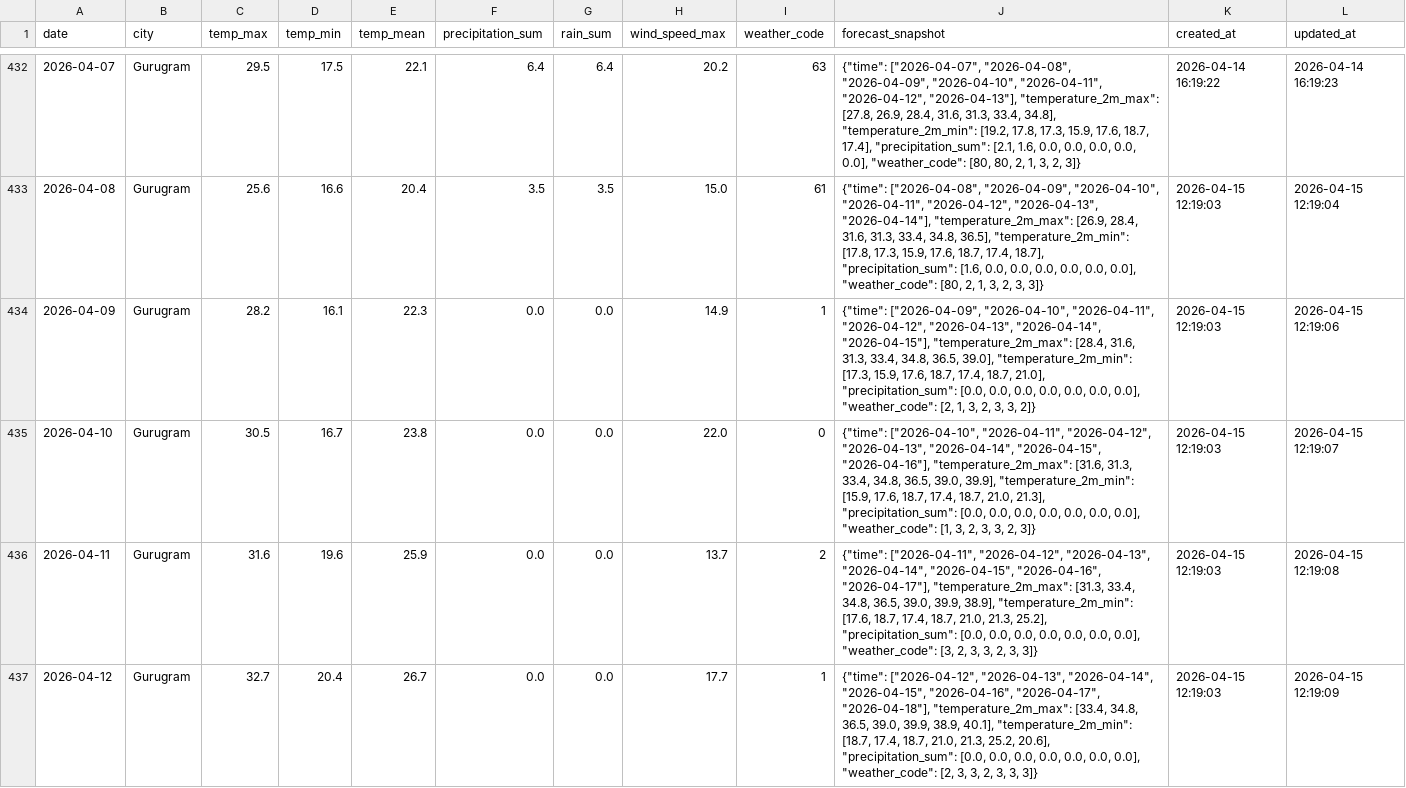
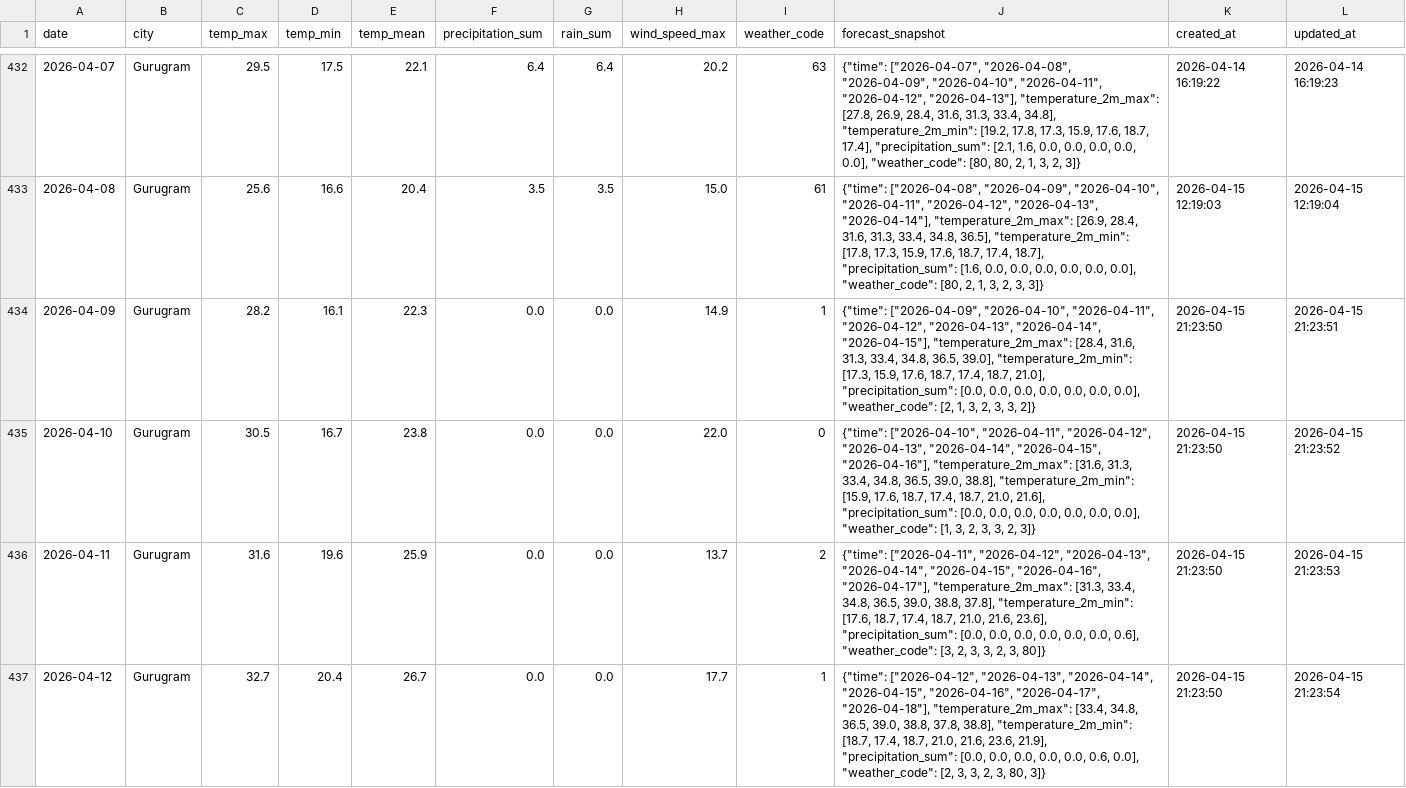
Before and after one commit to kshitij1489/dn_analytics, a CSV file: data/weather_history.csv, drawn as a sheet; only a part is shown, gaps mark what is left out; the diff covers the shown part only.

```diff
--- a/data/weather_history.csv
+++ b/data/weather_history.csv
@@ -433,5 +433,5 @@ date,city,temp_max,temp_min,temp_mean,precipitation_sum,rain_sum,wind_speed_max,
 2026-04-08,Gurugram,25.6,16.6,20.4,3.5,3.5,15.0,61,"{""time"": [""2026-04-08"", ""2026-04-09"", ""2026-04-10"", ""2026-04-11"", ""2026-04-12"", ""2026-04-13"", ""2026-04-14""], ""temperature_2m_max"": [26.9, 28.4, 31.6, 31.3, 33.4, 34.8, 36.5], ""temperature_2m_min"": [17.8, 17.3, 15.9, 17.6, 18.7, 17.4, 18.7], ""precipitation_sum"": [1.6, 0.0, 0.0, 0.0, 0.0, 0.0, 0.0], ""weather_code"": [80, 2, 1, 3, 2, 3, 3]}",2026-04-15 12:19:03,2026-04-15 12:19:04
-2026-04-09,Gurugram,28.2,16.1,22.3,0.0,0.0,14.9,1,"{""time"": [""2026-04-09"", ""2026-04-10"", ""2026-04-11"", ""2026-04-12"", ""2026-04-13"", ""2026-04-14"", ""2026-04-15""], ""temperature_2m_max"": [28.4, 31.6, 31.3, 33.4, 34.8, 36.5, 39.0], ""temperature_2m_min"": [17.3, 15.9, 17.6, 18.7, 17.4, 18.7, 21.0], ""precipitation_sum"": [0.0, 0.0, 0.0, 0.0, 0.0, 0.0, 0.0], ""weather_code"": [2, 1, 3, 2, 3, 3, 2]}",2026-04-15 12:19:03,2026-04-15 12:19:06
-2026-04-10,Gurugram,30.5,16.7,23.8,0.0,0.0,22.0,0,"{""time"": [""2026-04-10"", ""2026-04-11"", ""2026-04-12"", ""2026-04-13"", ""2026-04-14"", ""2026-04-15"", ""2026-04-16""], ""temperature_2m_max"": [31.6, 31.3, 33.4, 34.8, 36.5, 39.0, 39.9], ""temperature_2m_min"": [15.9, 17.6, 18.7, 17.4, 18.7, 21.0, 21.3], ""precipitation_sum"": [0.0, 0.0, 0.0, 0.0, 0.0, 0.0, 0.0], ""weather_code"": [1, 3, 2, 3, 3, 2, 3]}",2026-04-15 12:19:03,2026-04-15 12:19:07
-2026-04-11,Gurugram,31.6,19.6,25.9,0.0,0.0,13.7,2,"{""time"": [""2026-04-11"", ""2026-04-12"", ""2026-04-13"", ""2026-04-14"", ""2026-04-15"", ""2026-04-16"", ""2026-04-17""], ""temperature_2m_max"": [31.3, 33.4, 34.8, 36.5, 39.0, 39.9, 38.9], ""temperature_2m_min"": [17.6, 18.7, 17.4, 18.7, 21.0, 21.3, 25.2], ""precipitation_sum"": [0.0, 0.0, 0.0, 0.0, 0.0, 0.0, 0.0], ""weather_code"": [3, 2, 3, 3, 2, 3, 3]}",2026-04-15 12:19:03,2026-04-15 12:19:08
-2026-04-12,Gurugram,32.7,20.4,26.7,0.0,0.0,17.7,1,"{""time"": [""2026-04-12"", ""2026-04-13"", ""2026-04-14"", ""2026-04-15"", ""2026-04-16"", ""2026-04-17"", ""2026-04-18""], ""temperature_2m_max"": [33.4, 34.8, 36.5, 39.0, 39.9, 38.9, 40.1], ""temperature_2m_min"": [18.7, 17.4, 18.7, 21.0, 21.3, 25.2, 20.6], ""precipitation_sum"": [0.0, 0.0, 0.0, 0.0, 0.0, 0.0, 0.0], ""weather_code"": [2, 3, 3, 2, 3, 3, 3]}",2026-04-15 12:19:03,2026-04-15 12:19:09
+2026-04-09,Gurugram,28.2,16.1,22.3,0.0,0.0,14.9,1,"{""time"": [""2026-04-09"", ""2026-04-10"", ""2026-04-11"", ""2026-04-12"", ""2026-04-13"", ""2026-04-14"", ""2026-04-15""], ""temperature_2m_max"": [28.4, 31.6, 31.3, 33.4, 34.8, 36.5, 39.0], ""temperature_2m_min"": [17.3, 15.9, 17.6, 18.7, 17.4, 18.7, 21.0], ""precipitation_sum"": [0.0, 0.0, 0.0, 0.0, 0.0, 0.0, 0.0], ""weather_code"": [2, 1, 3, 2, 3, 3, 2]}",2026-04-15 21:23:50,2026-04-15 21:23:51
+2026-04-10,Gurugram,30.5,16.7,23.8,0.0,0.0,22.0,0,"{""time"": [""2026-04-10"", ""2026-04-11"", ""2026-04-12"", ""2026-04-13"", ""2026-04-14"", ""2026-04-15"", ""2026-04-16""], ""temperature_2m_max"": [31.6, 31.3, 33.4, 34.8, 36.5, 39.0, 38.8], ""temperature_2m_min"": [15.9, 17.6, 18.7, 17.4, 18.7, 21.0, 21.6], ""precipitation_sum"": [0.0, 0.0, 0.0, 0.0, 0.0, 0.0, 0.0], ""weather_code"": [1, 3, 2, 3, 3, 2, 3]}",2026-04-15 21:23:50,2026-04-15 21:23:52
+2026-04-11,Gurugram,31.6,19.6,25.9,0.0,0.0,13.7,2,"{""time"": [""2026-04-11"", ""2026-04-12"", ""2026-04-13"", ""2026-04-14"", ""2026-04-15"", ""2026-04-16"", ""2026-04-17""], ""temperature_2m_max"": [31.3, 33.4, 34.8, 36.5, 39.0, 38.8, 37.8], ""temperature_2m_min"": [17.6, 18.7, 17.4, 18.7, 21.0, 21.6, 23.6], ""precipitation_sum"": [0.0, 0.0, 0.0, 0.0, 0.0, 0.0, 0.6], ""weather_code"": [3, 2, 3, 3, 2, 3, 80]}",2026-04-15 21:23:50,2026-04-15 21:23:53
+2026-04-12,Gurugram,32.7,20.4,26.7,0.0,0.0,17.7,1,"{""time"": [""2026-04-12"", ""2026-04-13"", ""2026-04-14"", ""2026-04-15"", ""2026-04-16"", ""2026-04-17"", ""2026-04-18""], ""temperature_2m_max"": [33.4, 34.8, 36.5, 39.0, 38.8, 37.8, 38.8], ""temperature_2m_min"": [18.7, 17.4, 18.7, 21.0, 21.6, 23.6, 21.9], ""precipitation_sum"": [0.0, 0.0, 0.0, 0.0, 0.0, 0.6, 0.0], ""weather_code"": [2, 3, 3, 2, 3, 80, 3]}",2026-04-15 21:23:50,2026-04-15 21:23:54
```
Also changed, not shown: 1 added row and 14 edited cells elsewhere in this file, 6 other files.
